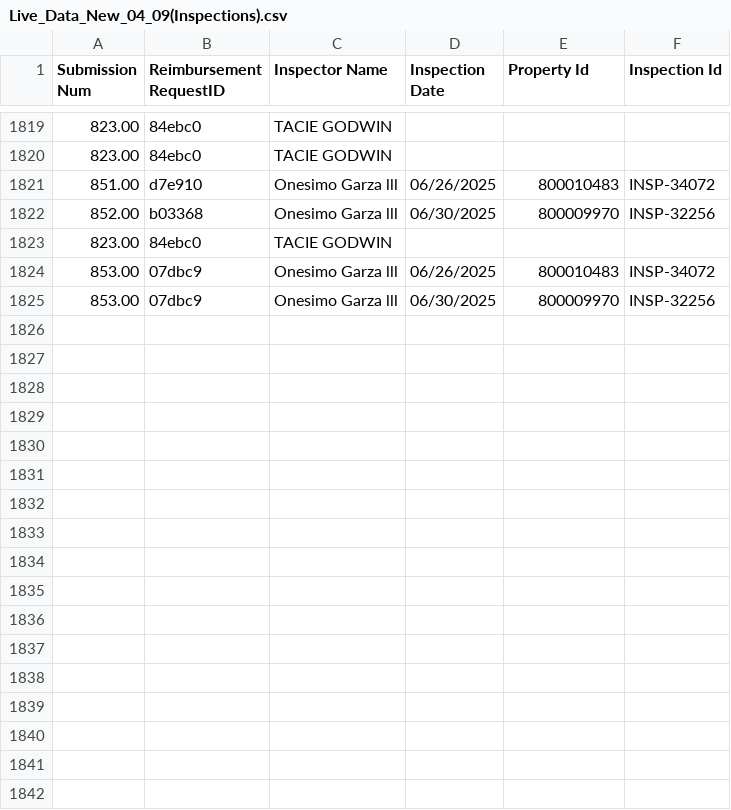
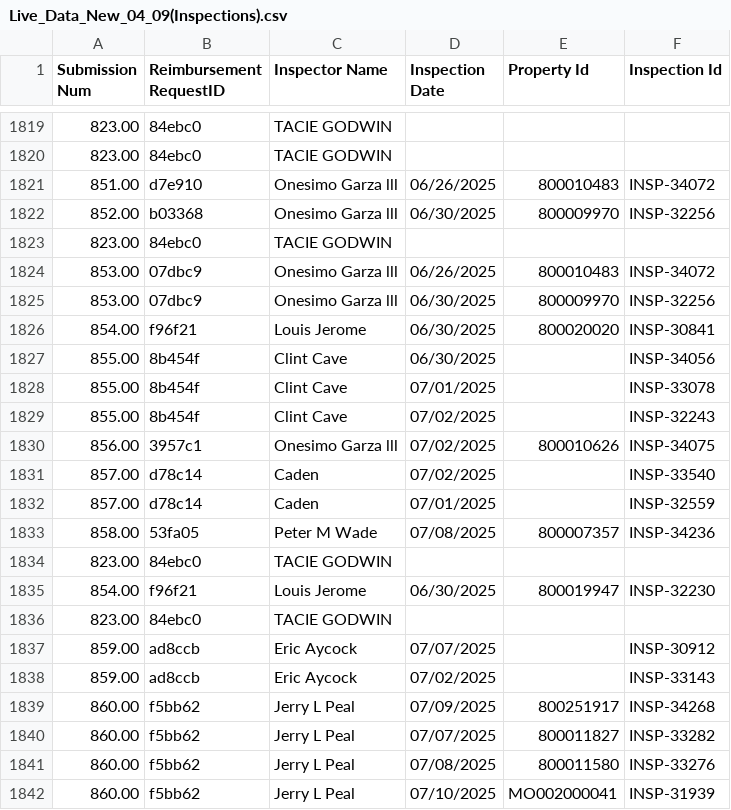
Before and after one commit to MalavikaKalani/Report-Automation-Tool, a CSV file: Live_Data_New_04_09(Inspections).csv, drawn as a sheet; only a part is shown, gaps mark what is left out; the diff names each change by its address in the sheet, - before the commit and + after, or states it on an @@ line.

```diff
--- a/Live_Data_New_04_09(Inspections).csv
+++ b/Live_Data_New_04_09(Inspections).csv
+row 1826: 854.00 | f96f21 | Louis Jerome | 06/30/2025 | 800020020 | INSP-30841
+row 1827: 855.00 | 8b454f | Clint Cave | 06/30/2025 |  | INSP-34056
+row 1828: 855.00 | 8b454f | Clint Cave | 07/01/2025 |  | INSP-33078
+row 1829: 855.00 | 8b454f | Clint Cave | 07/02/2025 |  | INSP-32243
+row 1830: 856.00 | 3957c1 | Onesimo Garza lll | 07/02/2025 | 800010626 | INSP-34075
+row 1831: 857.00 | d78c14 | Caden | 07/02/2025 |  | INSP-33540
+row 1832: 857.00 | d78c14 | Caden | 07/01/2025 |  | INSP-32559
+row 1833: 858.00 | 53fa05 | Peter M Wade | 07/08/2025 | 800007357 | INSP-34236
+row 1834: 823.00 | 84ebc0 | TACIE GODWIN
+row 1835: 854.00 | f96f21 | Louis Jerome | 06/30/2025 | 800019947 | INSP-32230
+row 1836: 823.00 | 84ebc0 | TACIE GODWIN
+row 1837: 859.00 | ad8ccb | Eric Aycock | 07/07/2025 |  | INSP-30912
+row 1838: 859.00 | ad8ccb | Eric Aycock | 07/02/2025 |  | INSP-33143
+row 1839: 860.00 | f5bb62 | Jerry L Peal | 07/09/2025 | 800251917 | INSP-34268
+row 1840: 860.00 | f5bb62 | Jerry L Peal | 07/07/2025 | 800011827 | INSP-33282
+row 1841: 860.00 | f5bb62 | Jerry L Peal | 07/08/2025 | 800011580 | INSP-33276
+row 1842: 860.00 | f5bb62 | Jerry L Peal | 07/10/2025 | MO002000041 | INSP-31939
```
Also changed, not shown: Live_Data_New_04_09(All_Submissions).csv, Live_Data_New_04_09(Per Diem).csv, 2 other files.
